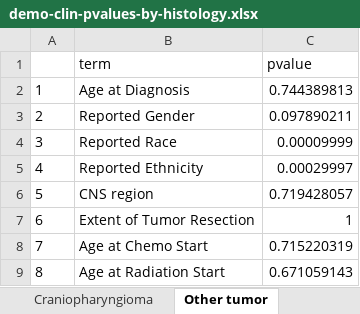
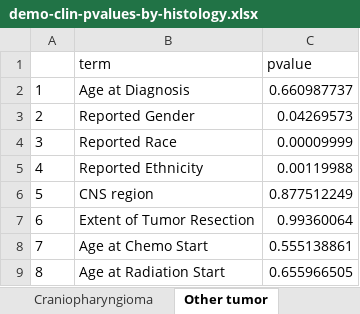
Before and after one commit to d3b-center/pbta-ancestry, an Excel workbook: analyses/demo-clin-stats/results/demo-clin-pvalues-by-histology.xlsx, sheet Other tumor, drawn as a sheet; values as stored, in another font and other column widths than the file's, no borders; the diff names each change by its address in the sheet, - before the commit and + after, or states it on an @@ line.

```diff
--- a/analyses/demo-clin-stats/results/demo-clin-pvalues-by-histology.xlsx (sheet Other tumor)
+++ b/analyses/demo-clin-stats/results/demo-clin-pvalues-by-histology.xlsx (sheet Other tumor)
-C2 (pvalue): 0.744389813
+C2 (pvalue): 0.660987737
-C3 (pvalue): 0.097890211
+C3 (pvalue): 0.04269573
-C5 (pvalue): 0.00029997
+C5 (pvalue): 0.00119988
-C6 (pvalue): 0.719428057
+C6 (pvalue): 0.877512249
-C7 (pvalue): 1
+C7 (pvalue): 0.99360064
-C8 (pvalue): 0.715220319
+C8 (pvalue): 0.555138861
-C9 (pvalue): 0.671059143
+C9 (pvalue): 0.655966505
```
Also changed, not shown: sheet Germ cell tumor, sheet Schwannoma, sheet Mesenchymal tumor, sheet Neurofibroma plexiform, sheet Non-neoplastic tumor, sheet Craniopharyngioma, 9 more sheets, analyses/demo-clin-stats/results/demo-clin-stats-by-histology.xlsx, 42 other files.
